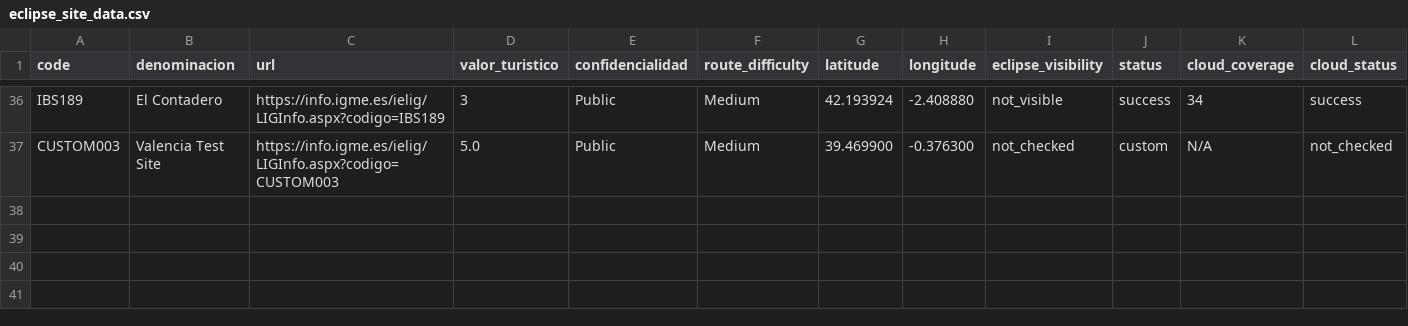
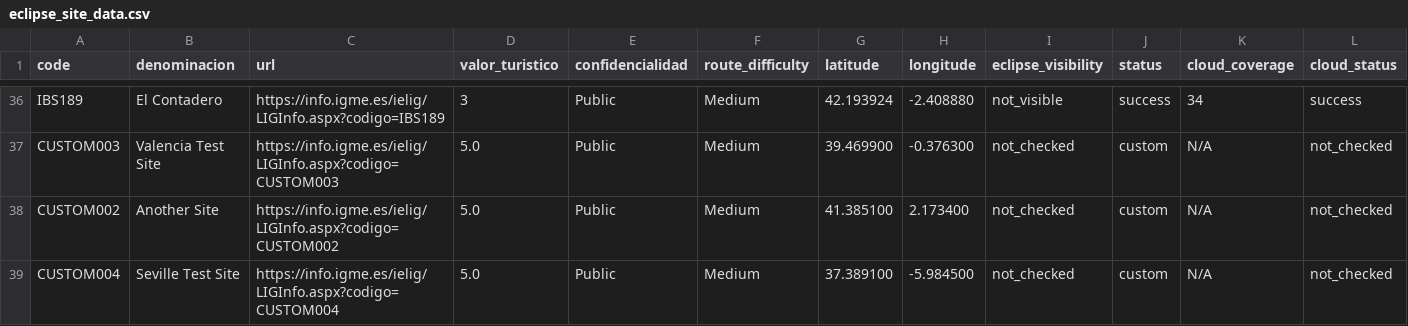
Before and after one commit to flyingbarron/spain-eclipse-sites, a CSV file: data/eclipse_site_data.csv, drawn as a sheet; only a part is shown, gaps mark what is left out; rows hold the shown columns only; the diff names each change by its address in the sheet, - before the commit and + after, or states it on an @@ line.

Commit message:
Add smart skip logic to only process new sites by default
- Modified generate_eclipse_site_data.py to check existing CSV
- By default, only scrapes sites NOT already in CSV
- Skips 36 existing sites, processes 25 new ones
- Added --force flag to re-scrape all sites if needed
- Custom sites added via add_custom_site.py are automatically in CSV
- Merges new results with existing sites in final output
- Tested: CUSTOM004 added and correctly skipped on next run
- Improves efficiency by avoiding redundant scraping

```diff
--- a/data/eclipse_site_data.csv
+++ b/data/eclipse_site_data.csv
+row 38: CUSTOM002 | Another Site | https://info.igme.es/ielig/LIGInfo.aspx?codigo=CUSTOM002 | 5.0 | Public | Medium | 41.385100 | 2.173400 | not_checked | custom | N/A | not_checked
+row 39: CUSTOM004 | Seville Test Site | https://info.igme.es/ielig/LIGInfo.aspx?codigo=CUSTOM004 | 5.0 | Public | Medium | 37.389100 | -5.984500 | not_checked | custom | N/A | not_checked
```
Also changed, not shown: 2 other files.
